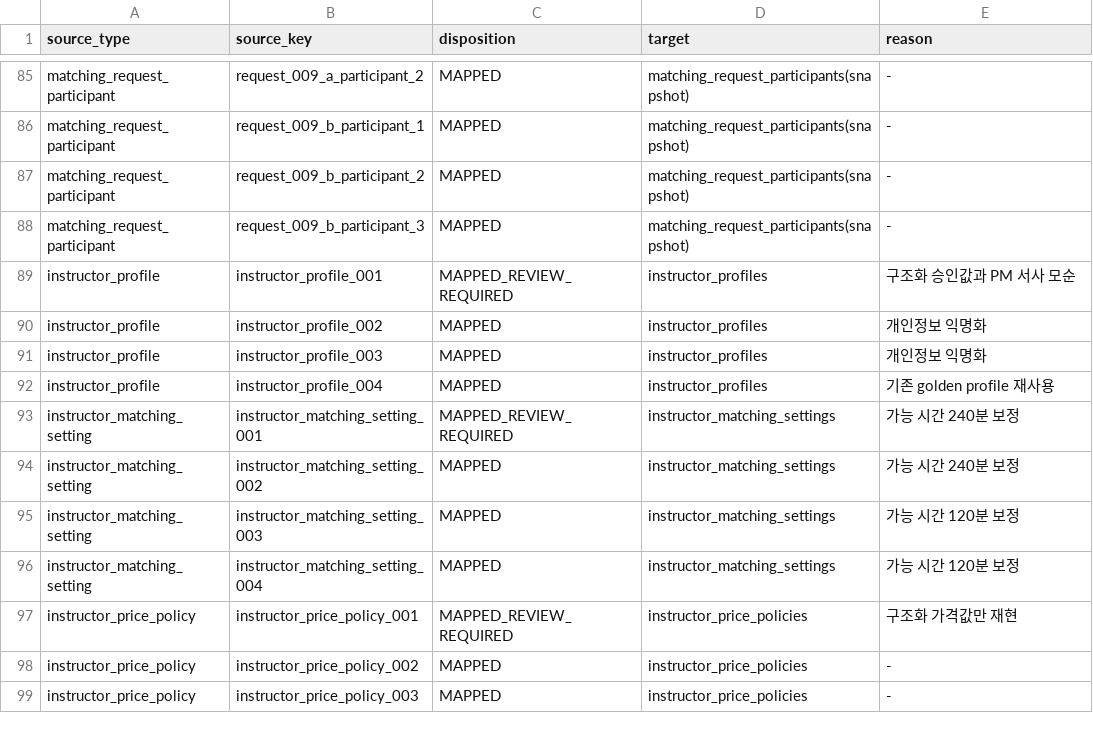
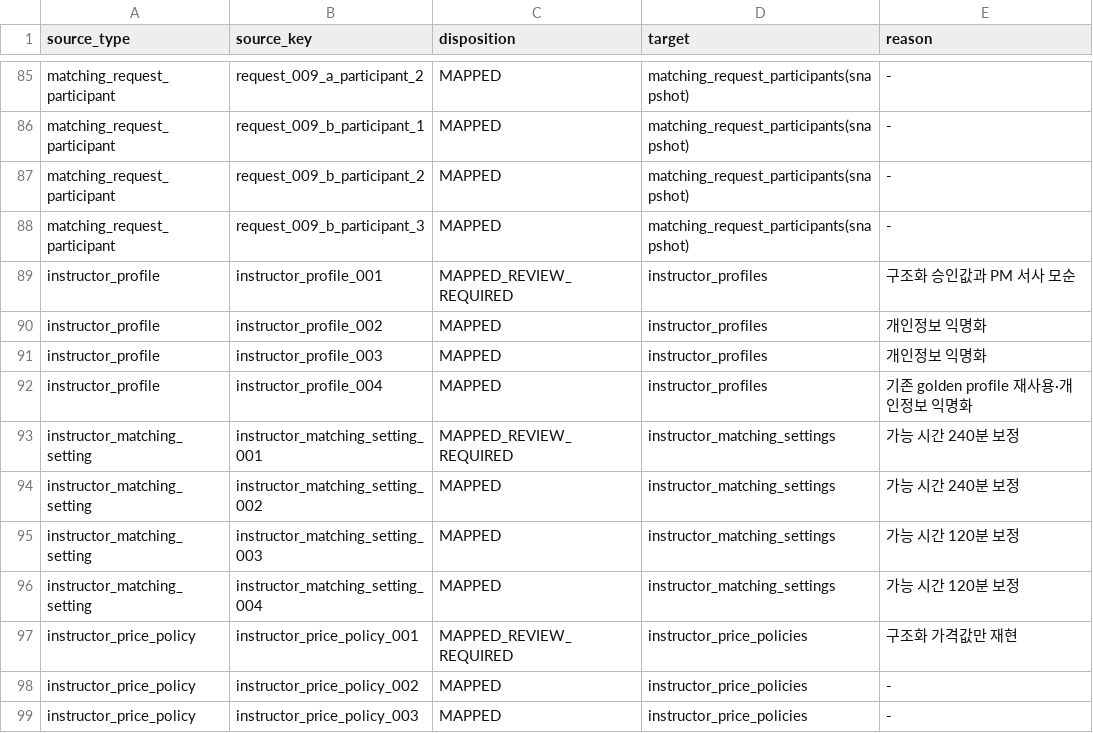
Before and after one commit to TEAM-SSING/SSING-SERVER, a TSV file: db/seed/scenarios/pm-full-requested-catalog/source-mapping.tsv, drawn as a sheet; only a part is shown, gaps mark what is left out.

Commit message:
fix: #132 seed 익명화와 전이 관계 검증 보강

```diff
--- a/db/seed/scenarios/pm-full-requested-catalog/source-mapping.tsv
+++ b/db/seed/scenarios/pm-full-requested-catalog/source-mapping.tsv
@@ -91,3 +91,3 @@ instructor_profile	instructor_profile_002	MAPPED	instructor_profiles	개인정
 instructor_profile	instructor_profile_003	MAPPED	instructor_profiles	개인정보 익명화
-instructor_profile	instructor_profile_004	MAPPED	instructor_profiles	기존 golden profile 재사용
+instructor_profile	instructor_profile_004	MAPPED	instructor_profiles	기존 golden profile 재사용·개인정보 익명화
 instructor_matching_setting	instructor_matching_setting_001	MAPPED_REVIEW_REQUIRED	instructor_matching_settings	가능 시간 240분 보정
```
Also changed, not shown: db/seed/scenarios/pm-full-requested-catalog/expected-snapshot.tsv, 4 other files.
